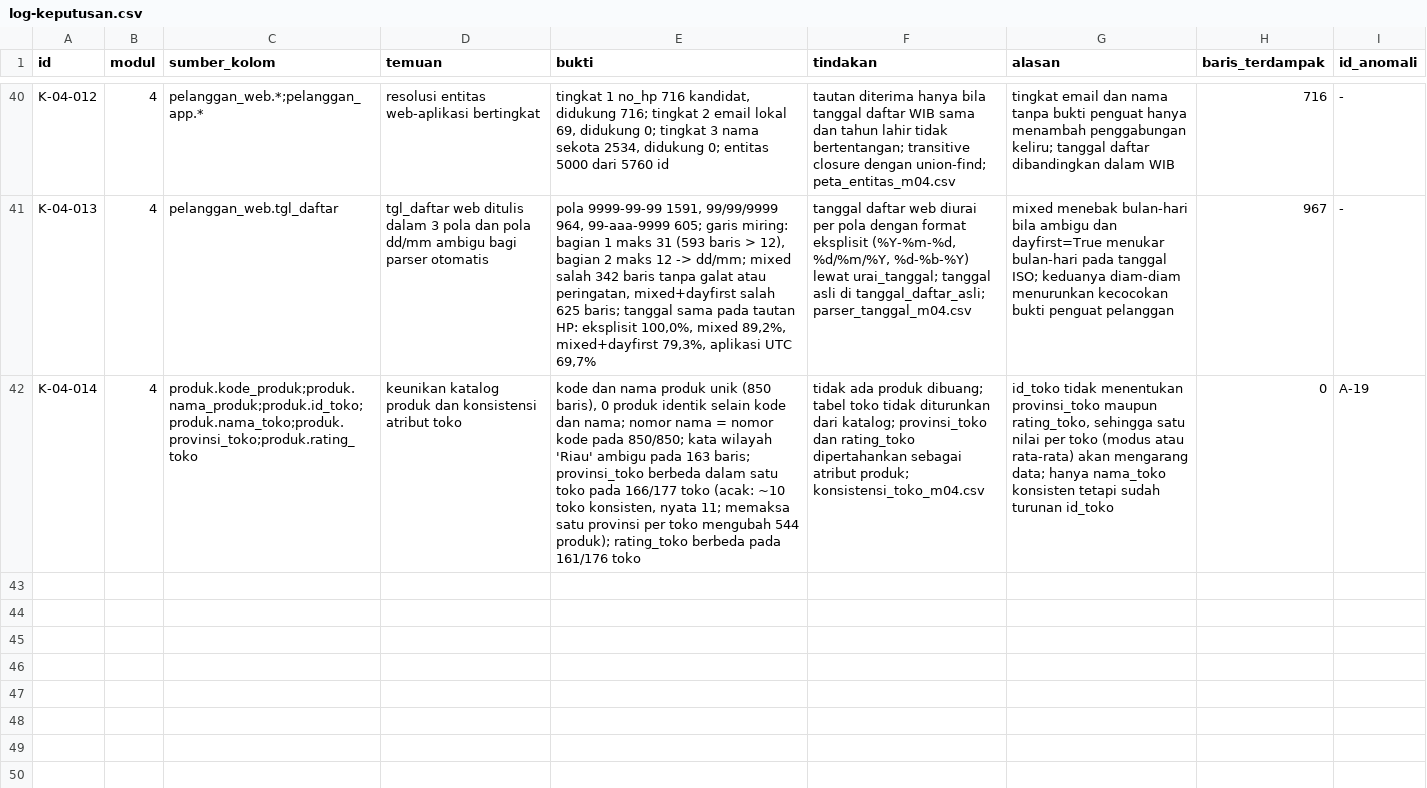
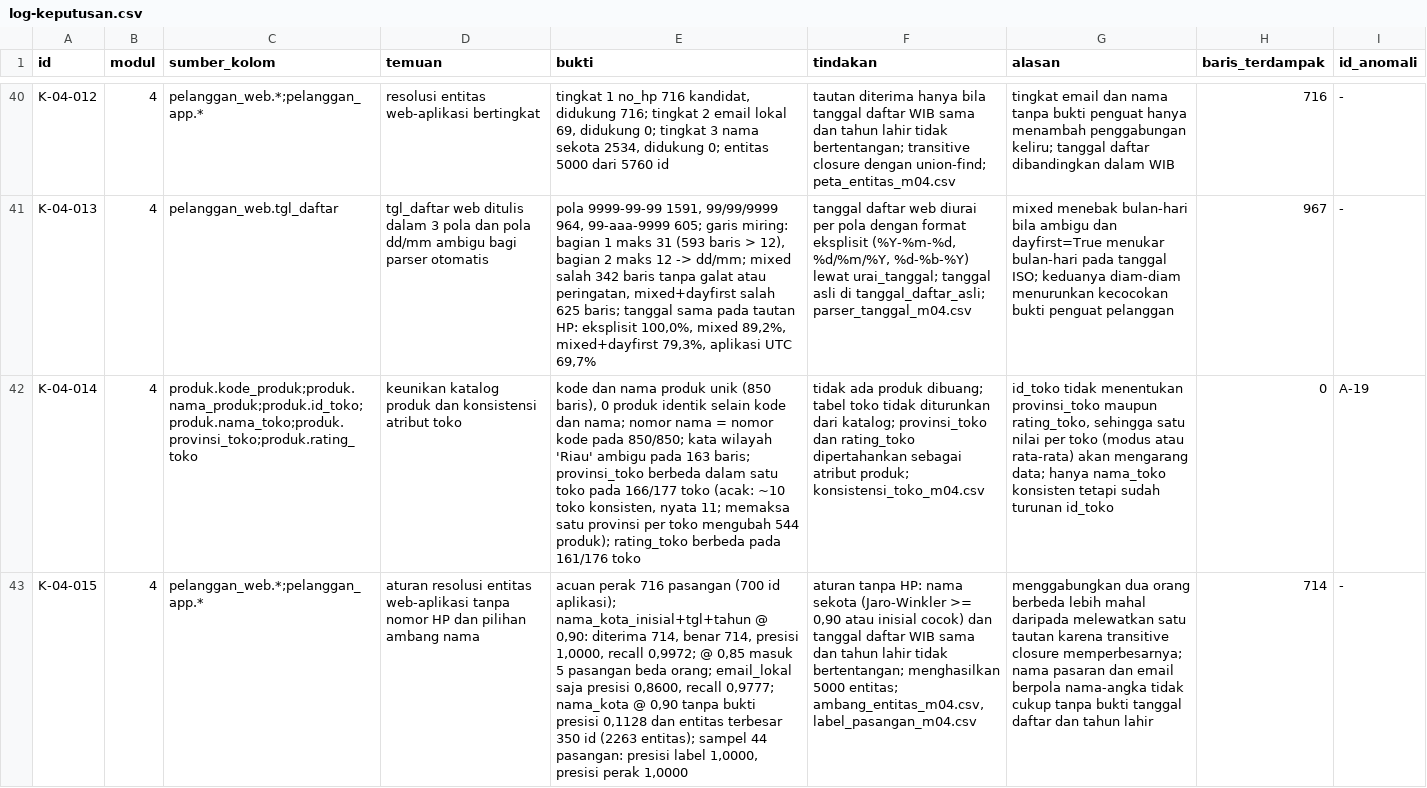
Before and after one commit to bryanpaskahtelaumbanua/data-wrangling_modul04, a CSV file: log-keputusan.csv, drawn as a sheet; only a part is shown, gaps mark what is left out; the diff names each change by its address in the sheet, - before the commit and + after, or states it on an @@ line.

```diff
--- a/log-keputusan.csv
+++ b/log-keputusan.csv
+row 43: K-04-015 | 4 | pelanggan_web.*;pelanggan_app.* | aturan resolusi entitas web-aplikasi tanpa nomor HP dan pilihan ambang nama | acuan perak 716 pasangan (700 id aplikasi); nama_kota_inisial+tgl+tahun @ 0,90: diterima 714, benar 714, presisi 1,0000, recall 0,9972; @ 0,85 masuk 5 pasangan beda orang; email_lokal saja presisi 0,8600, recall 0,9777; nama_kota @ 0,90 tanpa bukti presisi 0,1128 dan entitas terbesar 350 id (2263 entitas); sampel 44 pasangan: presisi label 1,0000, presisi perak 1,0000 | aturan tanpa HP: nama sekota (Jaro-Winkler >= 0,90 atau inisial cocok) dan tanggal daftar WIB sama dan tahun lahir tidak bertentangan; menghasilkan 5000 entitas; ambang_entitas_m04.csv, label_pasangan_m04.csv | menggabungkan dua orang berbeda lebih mahal daripada melewatkan satu tautan karena transitive closure memperbesarnya; nama pasaran dan email berpola nama-angka tidak cukup tanpa bukti tanggal daftar dan tahun lahir | 714 | -
```
Also changed, not shown: 6 other files.
